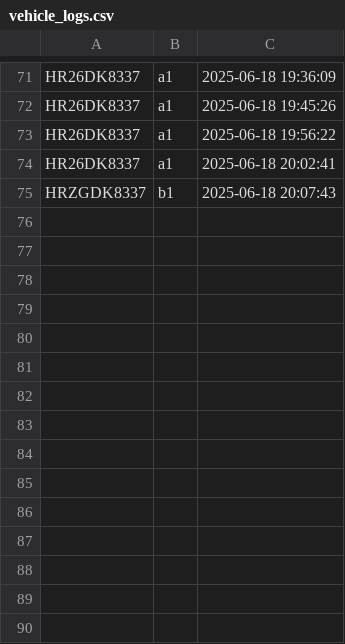
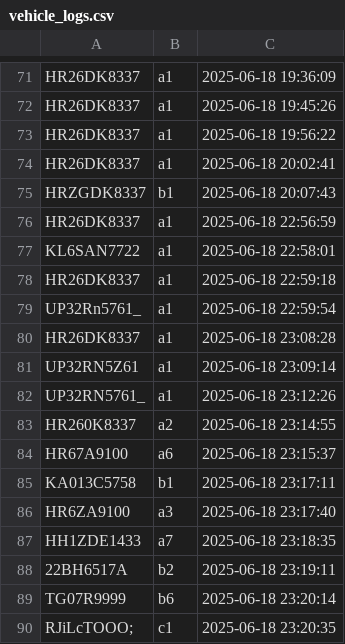
Before and after one commit to bhavyaagarwal25/frontparking, a CSV file: number_plate_detection/vehicle_logs.csv, drawn as a sheet; only a part is shown, gaps mark what is left out; the diff names each change by its address in the sheet, - before the commit and + after, or states it on an @@ line.

```diff
--- a/number_plate_detection/vehicle_logs.csv
+++ b/number_plate_detection/vehicle_logs.csv
+row 76: HR26DK8337 | a1 | 2025-06-18 22:56:59
+row 77: KL6SAN7722 | a1 | 2025-06-18 22:58:01
+row 78: HR26DK8337 | a1 | 2025-06-18 22:59:18
+row 79: UP32Rn5761_ | a1 | 2025-06-18 22:59:54
+row 80: HR26DK8337 | a1 | 2025-06-18 23:08:28
+row 81: UP32RN5Z61 | a1 | 2025-06-18 23:09:14
+row 82: UP32RN5761_ | a1 | 2025-06-18 23:12:26
+row 83: HR260K8337 | a2 | 2025-06-18 23:14:55
+row 84: HR67A9100 | a6 | 2025-06-18 23:15:37
+row 85: KA013C5758 | b1 | 2025-06-18 23:17:11
+row 86: HR6ZA9100 | a3 | 2025-06-18 23:17:40
+row 87: HH1ZDE1433 | a7 | 2025-06-18 23:18:35
+row 88: 22BH6517A | b2 | 2025-06-18 23:19:11
+row 89: TG07R9999 | b6 | 2025-06-18 23:20:14
+row 90: RJiLcTOOO; | c1 | 2025-06-18 23:20:35
```
Also changed, not shown: 20 other files.
